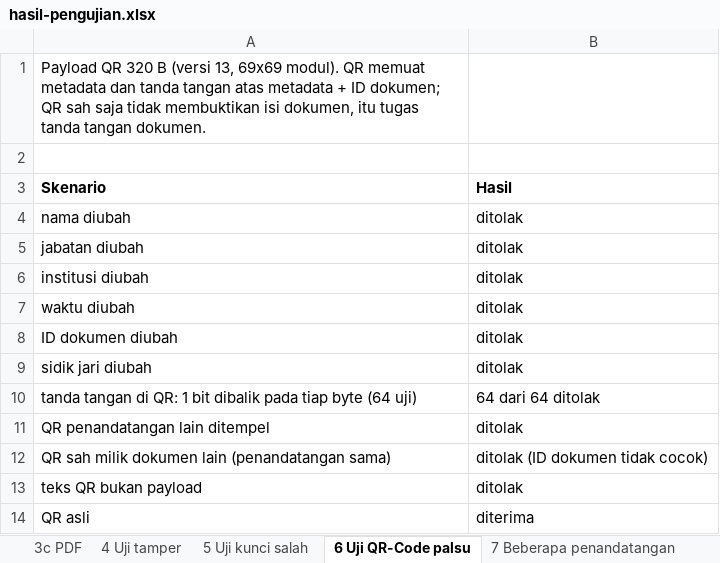
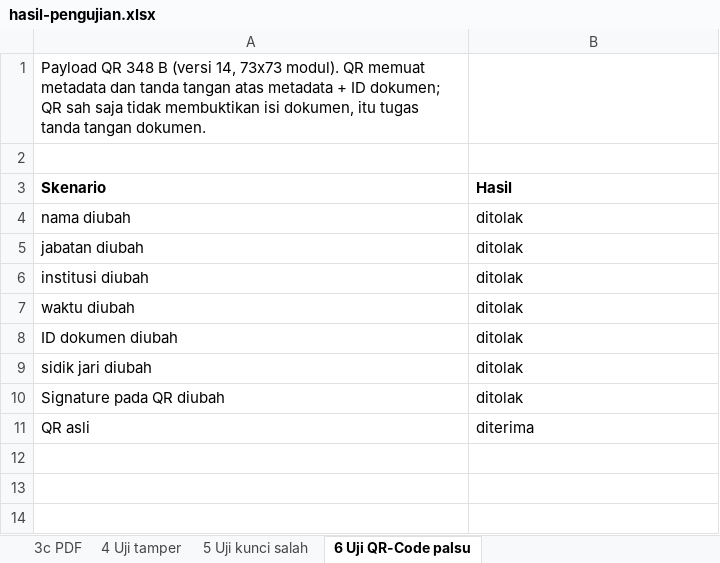
Before and after one commit to RistinAndini78/signify-project, an Excel workbook: data-uji/hasil/hasil-pengujian.xlsx, sheet 6 Uji QR-Code palsu, drawn as a sheet; values as stored, in another font and other column widths than the file's, no borders; removed rows and columns are numbered as before the commit, all else as after; the diff names each change by its address in the sheet, - before the commit and + after, or states it on an @@ line.

```diff
--- a/data-uji/hasil/hasil-pengujian.xlsx (sheet 6 Uji QR-Code palsu)
+++ b/data-uji/hasil/hasil-pengujian.xlsx (sheet 6 Uji QR-Code palsu)
-sheet tab: 7 Beberapa penandatangan
-A1 (Skenario): Payload QR 320 B (versi 13, 69x69 modul). QR…
+A1 (Skenario): Payload QR 348 B (versi 14, 73x73 modul). QR…
-row 10: tanda tangan di QR: 1 bit dibalik pada tiap byte (64 uji) | 64 dari 64 ditolak
-A10 (Skenario): QR penandatangan lain ditempel
+A10 (Skenario): Signature pada QR diubah
-row 12: QR sah milik dokumen lain (penandatangan sama) | ditolak (ID dokumen tidak cocok)
-row 13: teks QR bukan payload | ditolak
```
Also changed, not shown: sheet 4 Uji tamper, sheet 3b Berkas berbagai ukuran, sheet 3c PDF, sheet 1 Pembangkitan kunci, sheet 5 Uji kunci salah, sheet 3 Waktu sign dan verify, 1 more sheet, 2 other files.
